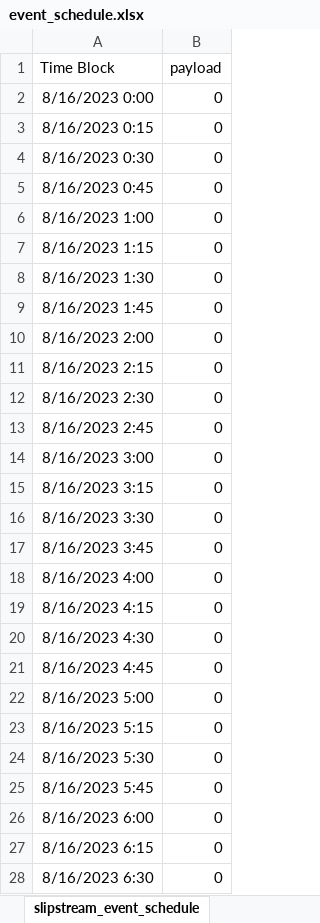
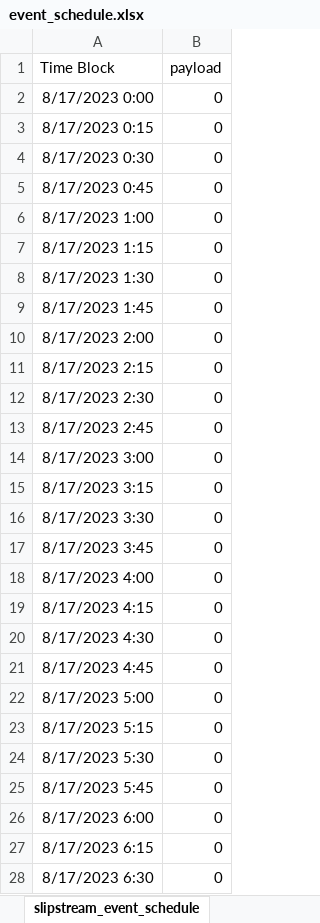
Before and after one commit to bbartling/demand-response-research, an Excel workbook: posting_script/event_schedule.xlsx, sheet slipstream_event_schedule, drawn as a sheet; only a part is shown; values as stored, in another font and other column widths than the file's, no borders; the diff covers the shown part only; the diff names each change by its address in the sheet, - before the commit and + after, or states it on an @@ line.

```diff
--- a/posting_script/event_schedule.xlsx (sheet slipstream_event_schedule)
+++ b/posting_script/event_schedule.xlsx (sheet slipstream_event_schedule)
-A2 (Time Block): 8/16/2023 0:00
+A2 (Time Block): 8/17/2023 0:00
-A3 (Time Block): 8/16/2023 0:15
+A3 (Time Block): 8/17/2023 0:15
-A4 (Time Block): 8/16/2023 0:30
+A4 (Time Block): 8/17/2023 0:30
-A5 (Time Block): 8/16/2023 0:45
+A5 (Time Block): 8/17/2023 0:45
-A6 (Time Block): 8/16/2023 1:00
+A6 (Time Block): 8/17/2023 1:00
-A7 (Time Block): 8/16/2023 1:15
+A7 (Time Block): 8/17/2023 1:15
-A8 (Time Block): 8/16/2023 1:30
+A8 (Time Block): 8/17/2023 1:30
-A9 (Time Block): 8/16/2023 1:45
+A9 (Time Block): 8/17/2023 1:45
-A10 (Time Block): 8/16/2023 2:00
+A10 (Time Block): 8/17/2023 2:00
-A11 (Time Block): 8/16/2023 2:15
+A11 (Time Block): 8/17/2023 2:15
-A12 (Time Block): 8/16/2023 2:30
+A12 (Time Block): 8/17/2023 2:30
-A13 (Time Block): 8/16/2023 2:45
+A13 (Time Block): 8/17/2023 2:45
-A14 (Time Block): 8/16/2023 3:00
+A14 (Time Block): 8/17/2023 3:00
-A15 (Time Block): 8/16/2023 3:15
+A15 (Time Block): 8/17/2023 3:15
-A16 (Time Block): 8/16/2023 3:30
+A16 (Time Block): 8/17/2023 3:30
-A17 (Time Block): 8/16/2023 3:45
+A17 (Time Block): 8/17/2023 3:45
-A18 (Time Block): 8/16/2023 4:00
+A18 (Time Block): 8/17/2023 4:00
-A19 (Time Block): 8/16/2023 4:15
+A19 (Time Block): 8/17/2023 4:15
-A20 (Time Block): 8/16/2023 4:30
+A20 (Time Block): 8/17/2023 4:30
-A21 (Time Block): 8/16/2023 4:45
+A21 (Time Block): 8/17/2023 4:45
-A22 (Time Block): 8/16/2023 5:00
+A22 (Time Block): 8/17/2023 5:00
-A23 (Time Block): 8/16/2023 5:15
+A23 (Time Block): 8/17/2023 5:15
-A24 (Time Block): 8/16/2023 5:30
+A24 (Time Block): 8/17/2023 5:30
-A25 (Time Block): 8/16/2023 5:45
+A25 (Time Block): 8/17/2023 5:45
-A26 (Time Block): 8/16/2023 6:00
+A26 (Time Block): 8/17/2023 6:00
-A27 (Time Block): 8/16/2023 6:15
+A27 (Time Block): 8/17/2023 6:15
-A28 (Time Block): 8/16/2023 6:30
+A28 (Time Block): 8/17/2023 6:30
```
Also changed, not shown: other rows of this sheet, 3 other files.
